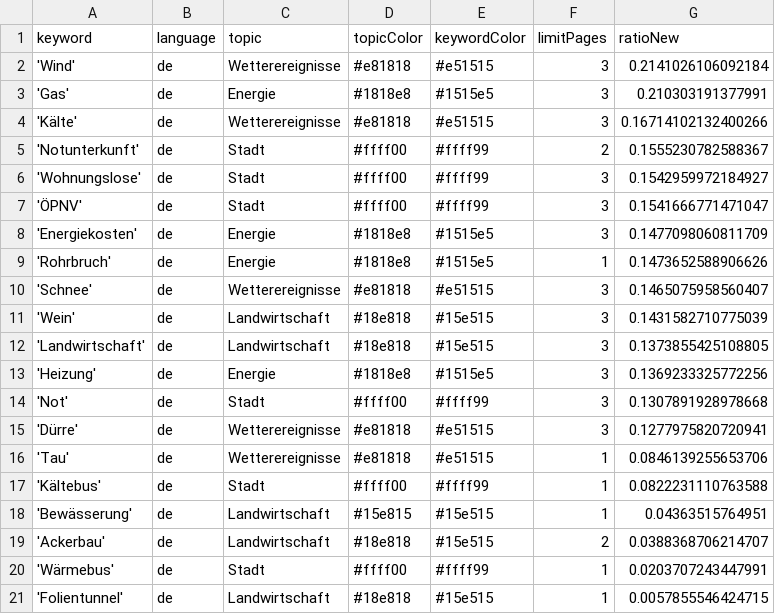
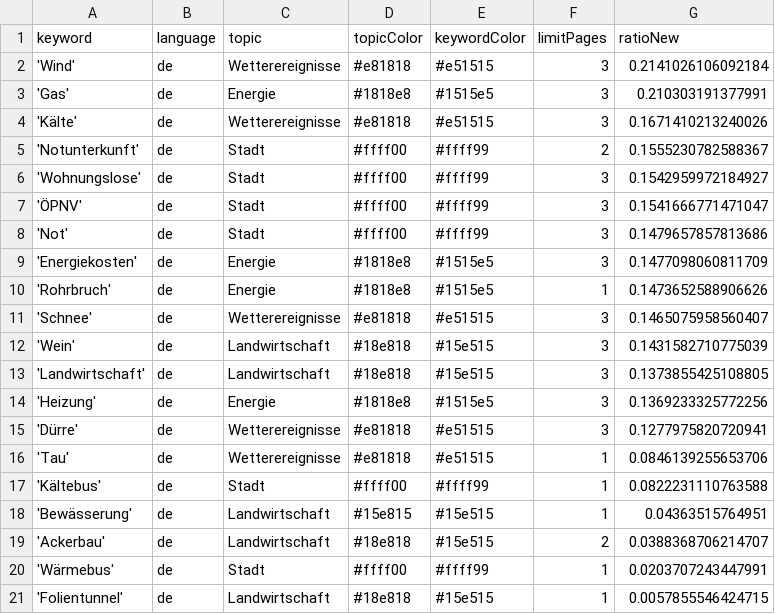
Before and after one commit to mizilett-news/winterIsComing, a CSV file: keywords.csv, drawn as a sheet.

```diff
--- a/keywords.csv
+++ b/keywords.csv
@@ -3,3 +3,3 @@ keyword,language,topic,topicColor,keywordColor,limitPages,ratioNew
 'Gas',de,Energie,#1818e8,#1515e5,3,0.210303191377991
-'Kälte',de,Wetterereignisse,#e81818,#e51515,3,0.16714102132400266
+'Kälte',de,Wetterereignisse,#e81818,#e51515,3,0.1671410213240026
 'Notunterkunft',de,Stadt,#ffff00,#ffff99,2,0.1555230782588367
@@ -7,2 +7,3 @@ keyword,language,topic,topicColor,keywordColor,limitPages,ratioNew
 'ÖPNV',de,Stadt,#ffff00,#ffff99,3,0.1541666771471047
+'Not',de,Stadt,#ffff00,#ffff99,3,0.1479657857813686
 'Energiekosten',de,Energie,#1818e8,#1515e5,3,0.1477098060811709
@@ -13,3 +14,2 @@ keyword,language,topic,topicColor,keywordColor,limitPages,ratioNew
 'Heizung',de,Energie,#1818e8,#1515e5,3,0.1369233325772256
-'Not',de,Stadt,#ffff00,#ffff99,3,0.1307891928978668
 'Dürre',de,Wetterereignisse,#e81818,#e51515,3,0.1277975820720941
```
Also changed, not shown: csv/news_2023_11.csv, csv/news_2023_12.csv.
